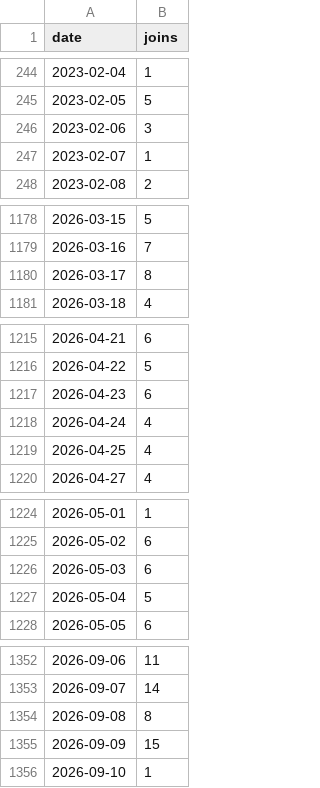
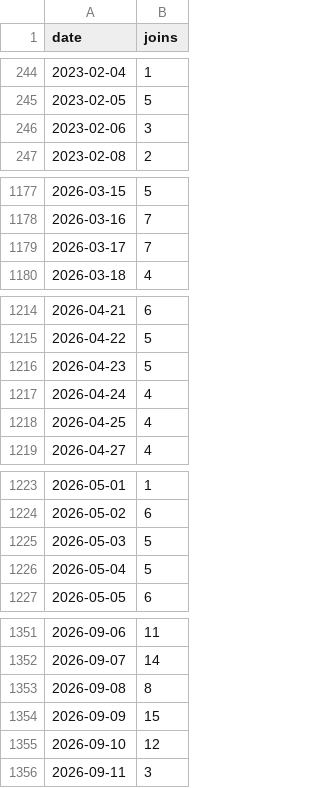
Before and after one commit to jaredartt/jaredartt-tracker, a CSV file: data/discord-joins.csv, drawn as a sheet; only a part is shown, gaps mark what is left out.

```diff
--- a/data/discord-joins.csv
+++ b/data/discord-joins.csv
@@ -246,3 +246,2 @@ date,joins
 2023-02-06,3
-2023-02-07,1
 2023-02-08,2
@@ -1179,3 +1178,3 @@ date,joins
 2026-03-16,7
-2026-03-17,8
+2026-03-17,7
 2026-03-18,4
@@ -1216,3 +1215,3 @@ date,joins
 2026-04-22,5
-2026-04-23,6
+2026-04-23,5
 2026-04-24,4
@@ -1225,3 +1224,3 @@ date,joins
 2026-05-02,6
-2026-05-03,6
+2026-05-03,5
 2026-05-04,5
@@ -1355,2 +1354,3 @@ date,joins
 2026-09-09,15
-2026-09-10,1
+2026-09-10,12
+2026-09-11,3
```
Also changed, not shown: data/discord-authors.csv, data/discord-channel-daily.csv, 3 other files.
